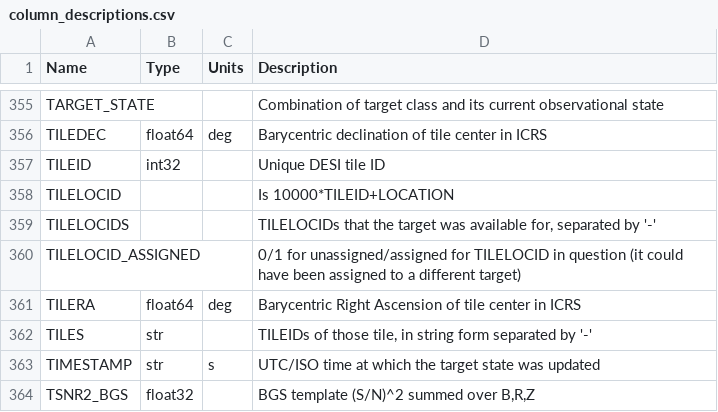
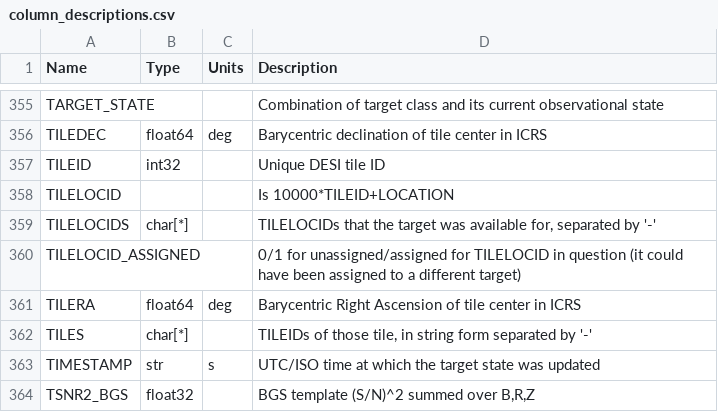
Before and after one commit to desihub/desidatamodel, a CSV file: py/desidatamodel/data/column_descriptions.csv, drawn as a sheet; only a part is shown, gaps mark what is left out.

```diff
--- a/py/desidatamodel/data/column_descriptions.csv
+++ b/py/desidatamodel/data/column_descriptions.csv
@@ -358,6 +358,6 @@ TILEID,int32,,Unique DESI tile ID
 TILELOCID,,,Is 10000*TILEID+LOCATION
-TILELOCIDS,,,"TILELOCIDs that the target was available for, separated by '-'"
+TILELOCIDS,char[*],,"TILELOCIDs that the target was available for, separated by '-'"
 TILELOCID_ASSIGNED,,,0/1 for unassigned/assigned for TILELOCID in question (it could have been assigned to a different target)
 TILERA,float64,deg,Barycentric Right Ascension of tile center in ICRS
-TILES,str,,"TILEIDs of those tile, in string form separated by '-'"
+TILES,char[*],,"TILEIDs of those tile, in string form separated by '-'"
 TIMESTAMP,str,s,UTC/ISO time at which the target state was updated
```
Also changed, not shown: 14 other files.
